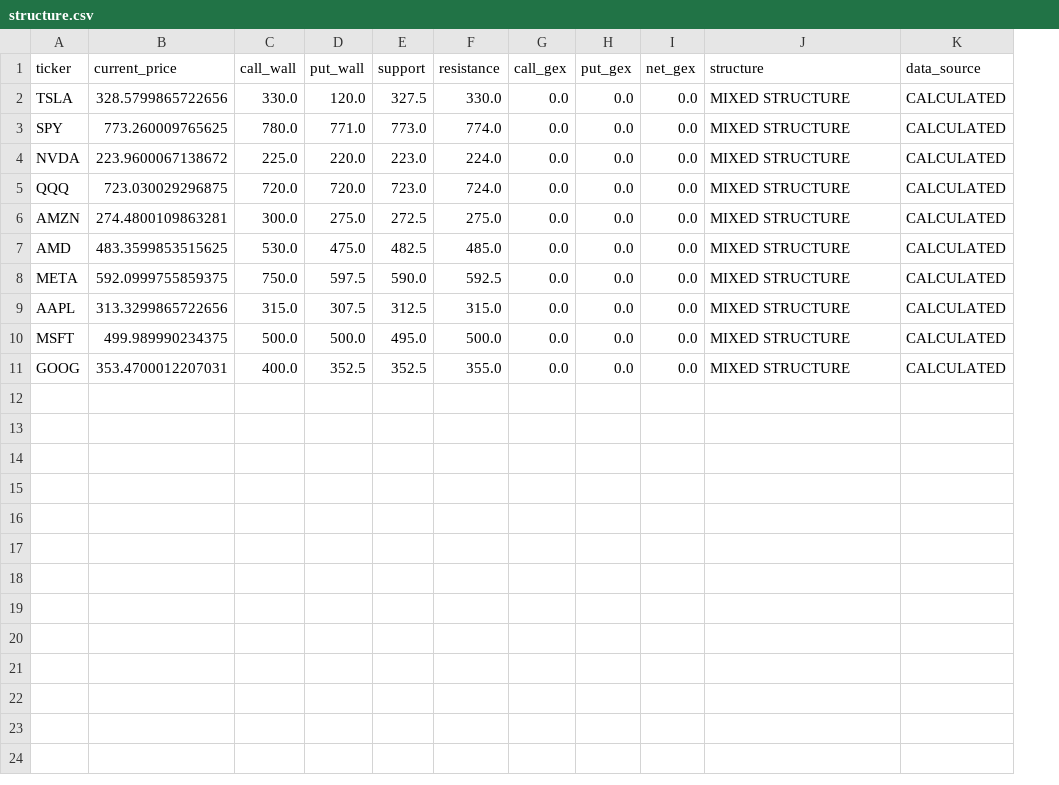
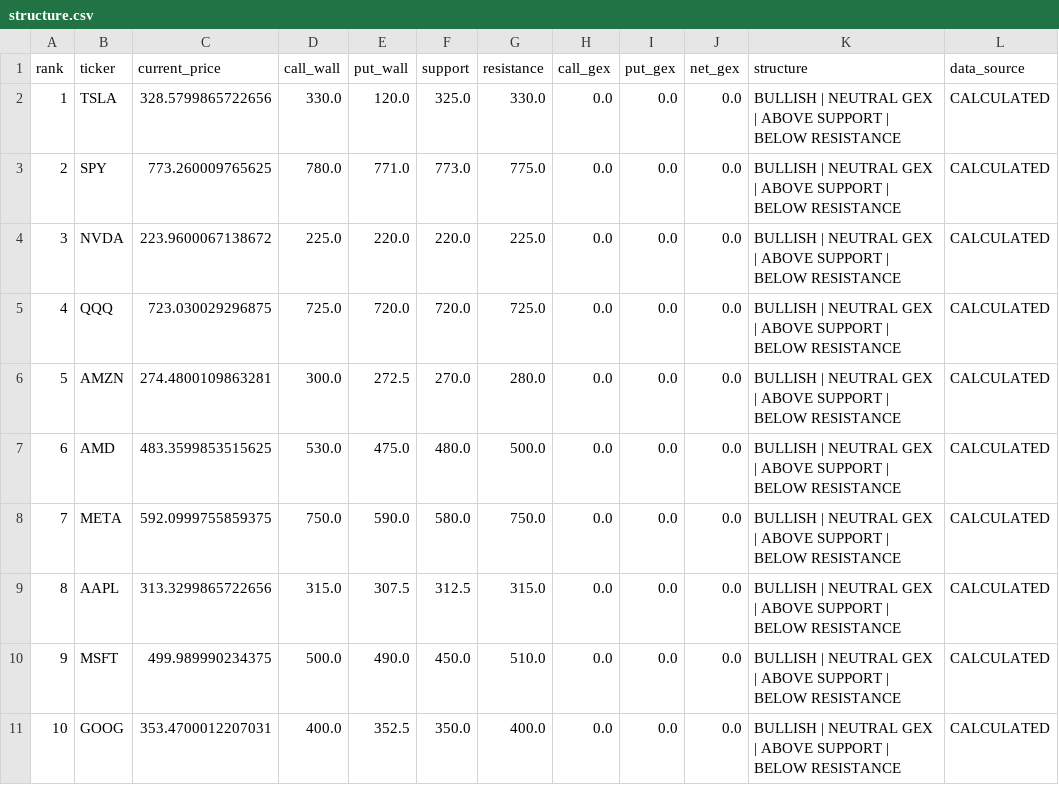
Before and after one commit to kwonbora1220/final-option-serch, a CSV file: data/analysis/structure.csv, drawn as a sheet; addresses are those after the commit; the diff names each change by its address in the sheet, - before the commit and + after, or states it on an @@ line.

```diff
--- a/data/analysis/structure.csv
+++ b/data/analysis/structure.csv
+column A (rank), rows 2-11: 1 | 2 | 3 | 4 | 5 | 6 | 7 | 8 | 9 | 10
-F2 (support): 327.5
+F2 (support): 325.0
-K2:K11 (structure): MIXED STRUCTURE
+K2:K11 (structure): BULLISH | NEUTRAL GEX | ABOVE SUPPORT | BELOW RESISTANCE
-G3 (resistance): 774.0
+G3 (resistance): 775.0
-F4 (support): 223.0
+F4 (support): 220.0
-G4 (resistance): 224.0
+G4 (resistance): 225.0
-D5 (call_wall): 720.0
+D5 (call_wall): 725.0
-F5 (support): 723.0
+F5 (support): 720.0
-G5 (resistance): 724.0
+G5 (resistance): 725.0
-E6 (put_wall): 275.0
+E6 (put_wall): 272.5
-F6 (support): 272.5
+F6 (support): 270.0
-G6 (resistance): 275.0
+G6 (resistance): 280.0
-F7 (support): 482.5
+F7 (support): 480.0
-G7 (resistance): 485.0
+G7 (resistance): 500.0
-E8 (put_wall): 597.5
+E8 (put_wall): 590.0
-F8 (support): 590.0
+F8 (support): 580.0
-G8 (resistance): 592.5
+G8 (resistance): 750.0
-E10 (put_wall): 500.0
+E10 (put_wall): 490.0
-F10 (support): 495.0
+F10 (support): 450.0
-G10 (resistance): 500.0
+G10 (resistance): 510.0
-F11 (support): 352.5
+F11 (support): 350.0
-G11 (resistance): 355.0
+G11 (resistance): 400.0
```
